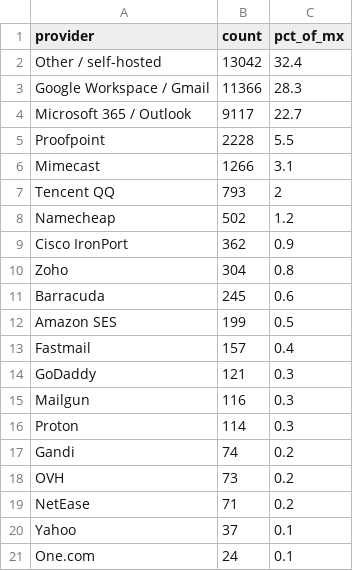
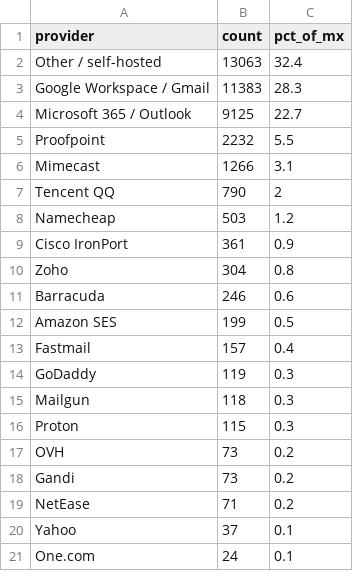
Before and after one commit to mailtester-ninja/email-deliverability-data, a CSV file: mx_provider_share.csv, drawn as a sheet.

```diff
--- a/mx_provider_share.csv
+++ b/mx_provider_share.csv
@@ -1,19 +1,19 @@
 provider,count,pct_of_mx
-"Other / self-hosted",13042,32.4
-"Google Workspace / Gmail",11366,28.3
-"Microsoft 365 / Outlook",9117,22.7
-"Proofpoint",2228,5.5
+"Other / self-hosted",13063,32.4
+"Google Workspace / Gmail",11383,28.3
+"Microsoft 365 / Outlook",9125,22.7
+"Proofpoint",2232,5.5
 "Mimecast",1266,3.1
-"Tencent QQ",793,2
-"Namecheap",502,1.2
-"Cisco IronPort",362,0.9
+"Tencent QQ",790,2
+"Namecheap",503,1.2
+"Cisco IronPort",361,0.9
 "Zoho",304,0.8
-"Barracuda",245,0.6
+"Barracuda",246,0.6
 "Amazon SES",199,0.5
 "Fastmail",157,0.4
-"GoDaddy",121,0.3
-"Mailgun",116,0.3
-"Proton",114,0.3
-"Gandi",74,0.2
+"GoDaddy",119,0.3
+"Mailgun",118,0.3
+"Proton",115,0.3
 "OVH",73,0.2
+"Gandi",73,0.2
 "NetEase",71,0.2
```
Also changed, not shown: history/headline.csv, 1 other file.
